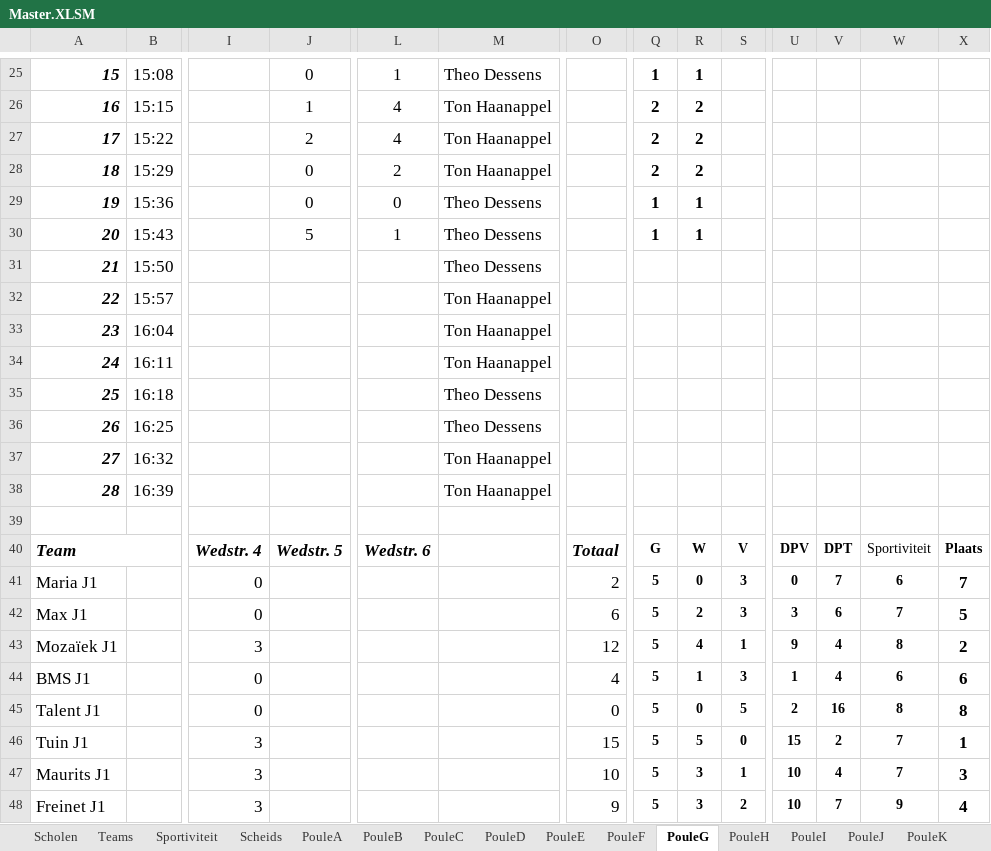
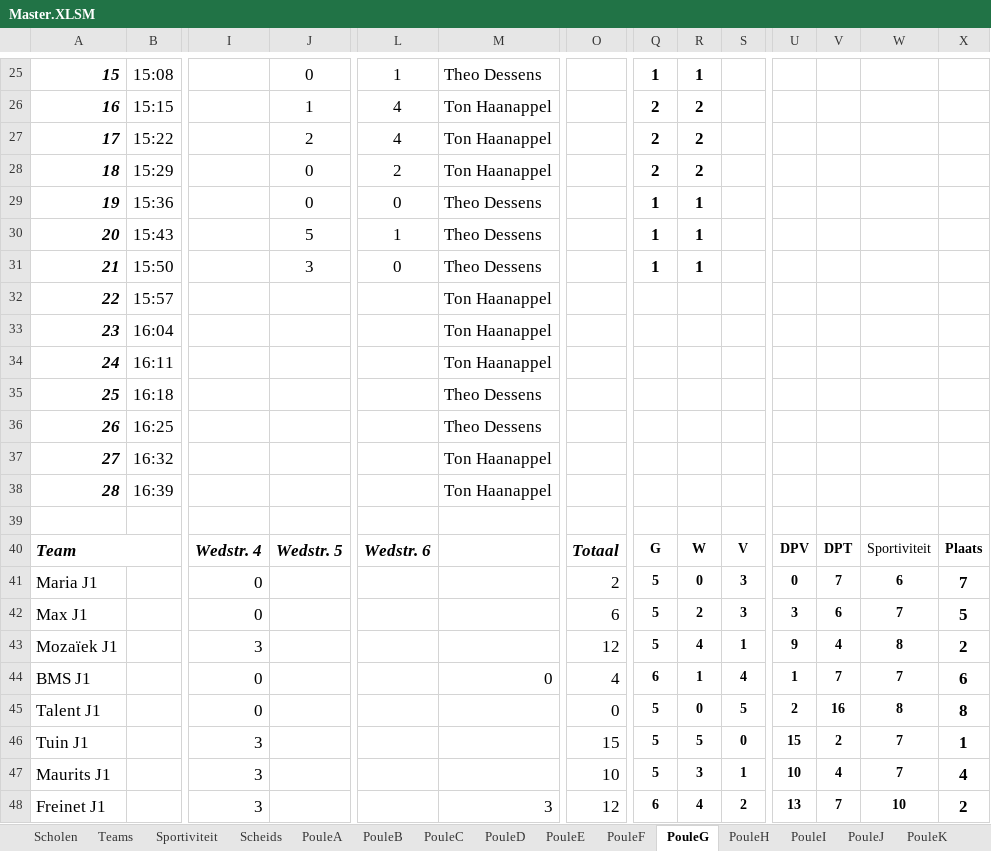
Before and after one commit to SEP-4x4-Schoolvoetbaltoernooi/4x4website_Sep, an Excel workbook: Master.XLSM, sheet PouleG, drawn as a sheet; only a part is shown, gaps mark what is left out; values as stored, in another font and other column widths than the file's, no borders; charts and pictures not drawn; the diff names each change by its address in the sheet, - before the commit and + after, or states it on an @@ line.

```diff
--- a/Master.XLSM (sheet PouleG)
+++ b/Master.XLSM (sheet PouleG)
-J31: (empty)
+J31: 3
-L31: (empty)
+L31: 0
-Q31: (empty)
+Q31: 1
-R31: (empty)
+R31: 1
-M44: (empty)
+M44: 0
-Q44: 5
+Q44: 6
-S44: 3
+S44: 4
-V44: 4
+V44: 7
-W44: 6
+W44: 7
-X47: 3
+X47: 4
-M48: (empty)
+M48: 3
-O48: 9
+O48: 12
-Q48: 5
+Q48: 6
-R48: 3
+R48: 4
-U48: 10
+U48: 13
-W48: 9
+W48: 10
-X48: 4
+X48: 2
```
Also changed, not shown: sheet PouleJ, sheet PouleH, sheet PouleC, sheet PouleI, sheet PouleA, charts or pictures.
